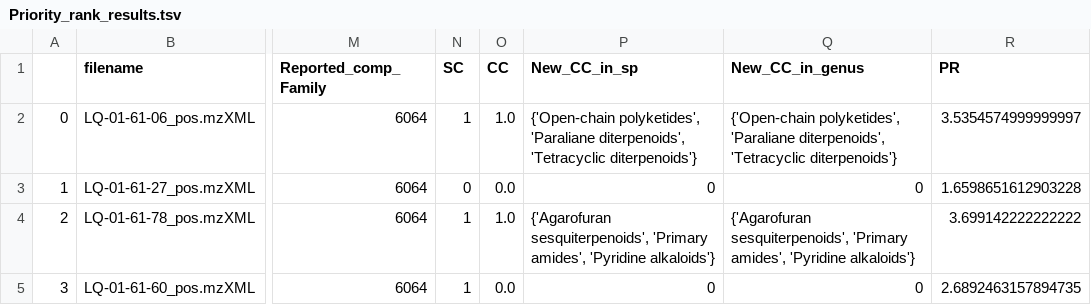
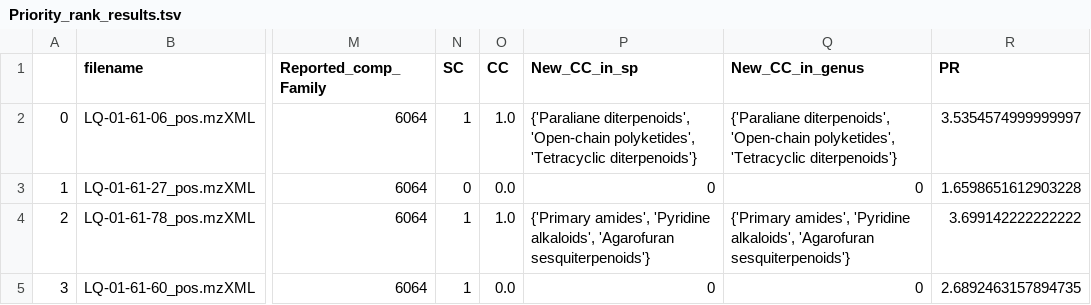
Before and after one commit to luigiquiros/inventa, a TSV file: data_out/Priority_rank_results.tsv, drawn as a sheet; only a part is shown, gaps mark what is left out; the diff covers the shown part only; the diff names each change by its address in the sheet, - before the commit and + after, or states it on an @@ line.

```diff
--- a/data_out/Priority_rank_results.tsv
+++ b/data_out/Priority_rank_results.tsv
-P2 (New_CC_in_sp): {'Open-chain polyketides', 'Paraliane diterpenoids', 'Tetracyclic diterpenoids'}
+P2 (New_CC_in_sp): {'Paraliane diterpenoids', 'Open-chain polyketides', 'Tetracyclic diterpenoids'}
-Q2 (New_CC_in_genus): {'Open-chain polyketides', 'Paraliane diterpenoids', 'Tetracyclic diterpenoids'}
+Q2 (New_CC_in_genus): {'Paraliane diterpenoids', 'Open-chain polyketides', 'Tetracyclic diterpenoids'}
-P4 (New_CC_in_sp): {'Agarofuran sesquiterpenoids', 'Primary amides', 'Pyridine alkaloids'}
+P4 (New_CC_in_sp): {'Primary amides', 'Pyridine alkaloids', 'Agarofuran sesquiterpenoids'}
-Q4 (New_CC_in_genus): {'Agarofuran sesquiterpenoids', 'Primary amides', 'Pyridine alkaloids'}
+Q4 (New_CC_in_genus): {'Primary amides', 'Pyridine alkaloids', 'Agarofuran sesquiterpenoids'}
```
Also changed, not shown: 21 edited cells elsewhere in this file, data_out/CC_results.tsv, data_out/PR_cyto_visualization.tsv, 4 other files.
